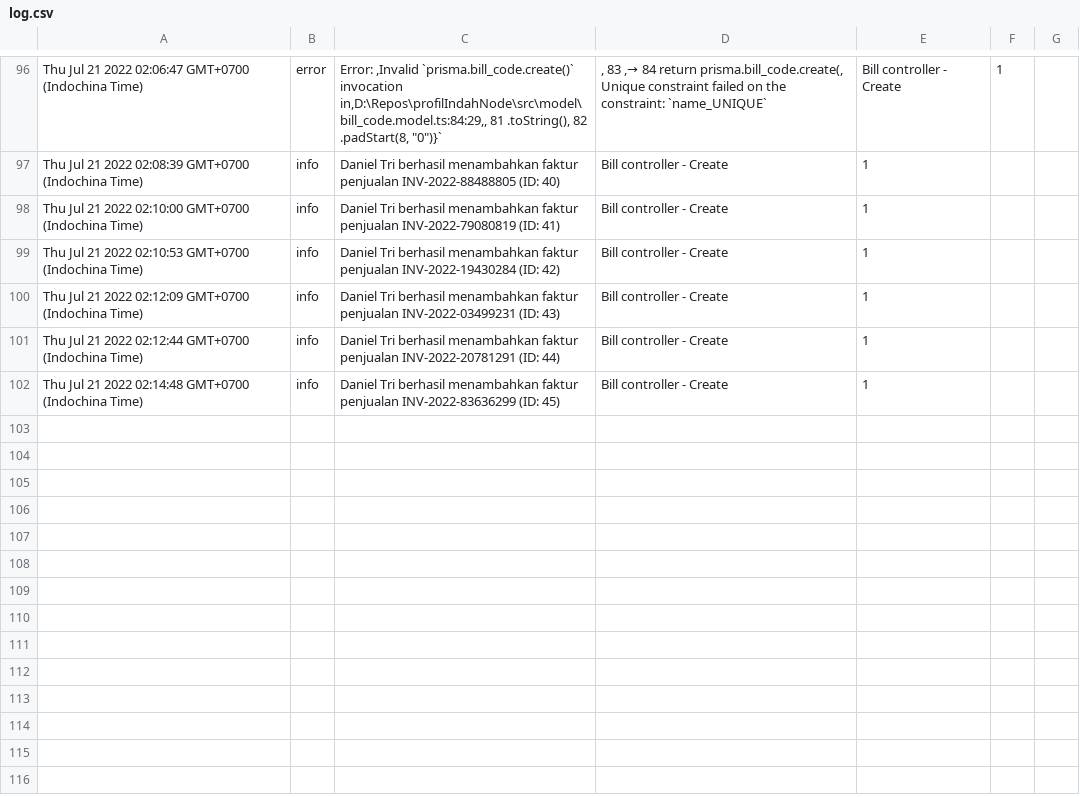
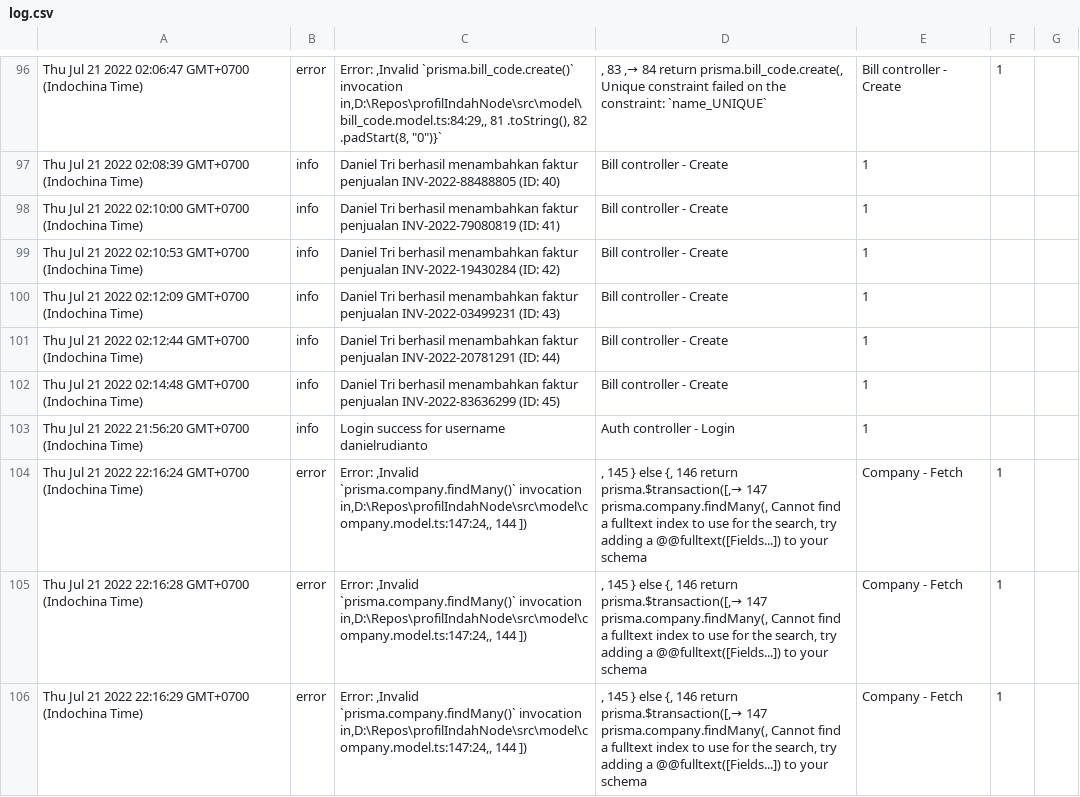
Before and after one commit to danielrudianto/profilIndahNode, a CSV file: src/log.csv, drawn as a sheet; only a part is shown, gaps mark what is left out; the diff names each change by its address in the sheet, - before the commit and + after, or states it on an @@ line.

```diff
--- a/src/log.csv
+++ b/src/log.csv
+row 103: Thu Jul 21 2022 21:56:20 GMT+0700 (Indochina Time) | info | Login success for username danielrudianto | Auth controller - Login | 1
+row 104: Thu Jul 21 2022 22:16:24 GMT+0700 (Indochina Time) | error | Error: ,Invalid `prisma.company.findMany()` invocation in,D:\Repos\profilIndahNode\src\model\company.model.ts:147:24,, 144 ]) | , 145 } else {, 146 return prisma.$transaction([,→ 147 prisma.company.findMany(, Cannot find a fulltext index to use for the search, try adding a @@fulltext([Fields...]) to your schema | Company - Fetch | 1
+row 105: Thu Jul 21 2022 22:16:28 GMT+0700 (Indochina Time) | error | Error: ,Invalid `prisma.company.findMany()` invocation in,D:\Repos\profilIndahNode\src\model\company.model.ts:147:24,, 144 ]) | , 145 } else {, 146 return prisma.$transaction([,→ 147 prisma.company.findMany(, Cannot find a fulltext index to use for the search, try adding a @@fulltext([Fields...]) to your schema | Company - Fetch | 1
+row 106: Thu Jul 21 2022 22:16:29 GMT+0700 (Indochina Time) | error | Error: ,Invalid `prisma.company.findMany()` invocation in,D:\Repos\profilIndahNode\src\model\company.model.ts:147:24,, 144 ]) | , 145 } else {, 146 return prisma.$transaction([,→ 147 prisma.company.findMany(, Cannot find a fulltext index to use for the search, try adding a @@fulltext([Fields...]) to your schema | Company - Fetch | 1
```
Also changed, not shown: 15 other files.
